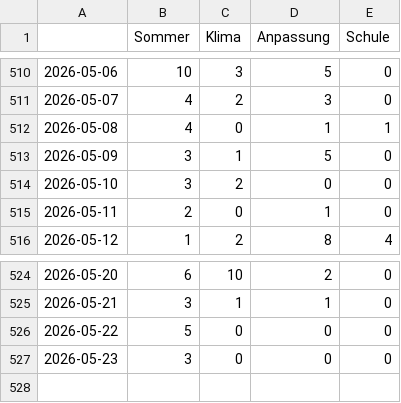
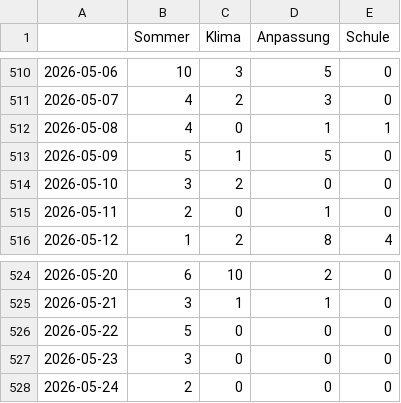
Before and after one commit to PhGeo-Word-Harvest/IceCreamIsComing, a CSV file: csv/topics_date.csv, drawn as a sheet; only a part is shown, gaps mark what is left out.

```diff
--- a/csv/topics_date.csv
+++ b/csv/topics_date.csv
@@ -512,3 +512,3 @@
 2026-05-08,4,0,1,1
-2026-05-09,3,1,5,0
+2026-05-09,5,1,5,0
 2026-05-10,3,2,0,0
@@ -527 +527,2 @@
 2026-05-23,3,0,0,0
+2026-05-24,2,0,0,0
```
Also changed, not shown: 5 other files.
